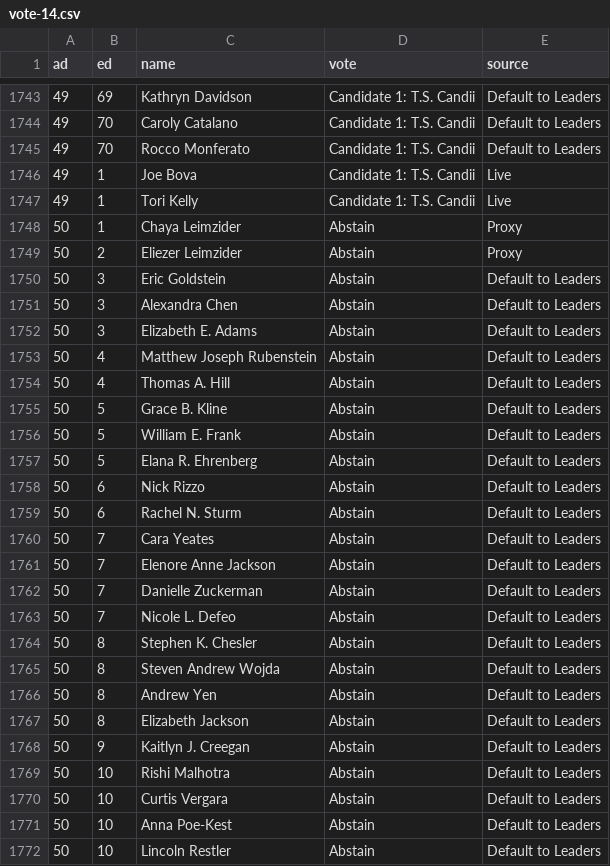
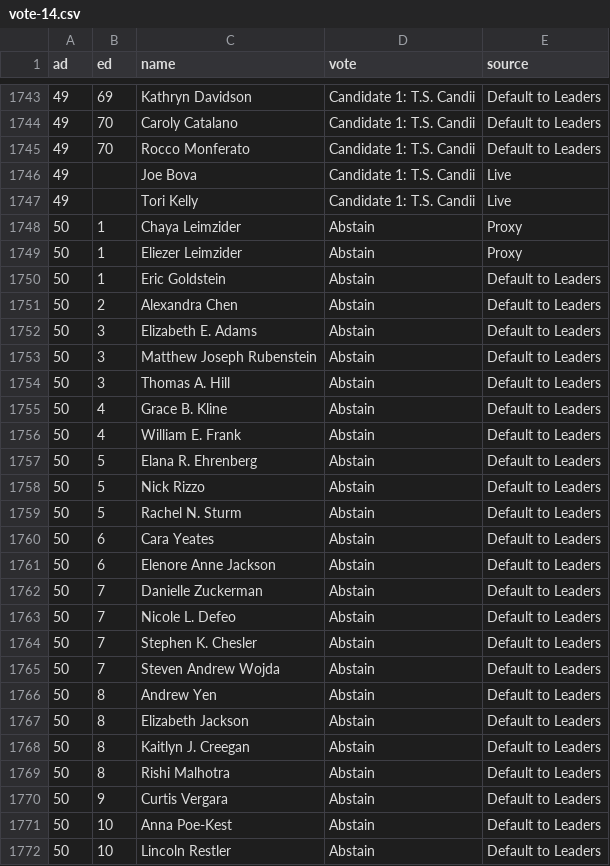
Before and after one commit to couchand/kcdcc-2020-12-23-vote-data, a CSV file: vote-14.csv, drawn as a sheet; only a part is shown, gaps mark what is left out; the diff covers the shown part only.

```diff
--- a/vote-14.csv
+++ b/vote-14.csv
@@ -1745,27 +1745,27 @@ ad,ed,name,vote,source
 49,70,Rocco Monferato,Candidate 1: T.S. Candii,Default to Leaders
-49,1,Joe Bova,Candidate 1: T.S. Candii,Live
-49,1,Tori Kelly,Candidate 1: T.S. Candii,Live
+49,,Joe Bova,Candidate 1: T.S. Candii,Live
+49,,Tori Kelly,Candidate 1: T.S. Candii,Live
 50,1,Chaya Leimzider,Abstain,Proxy
-50,2,Eliezer Leimzider,Abstain,Proxy
-50,3,Eric Goldstein,Abstain,Default to Leaders
-50,3,Alexandra Chen,Abstain,Default to Leaders
+50,1,Eliezer Leimzider,Abstain,Proxy
+50,1,Eric Goldstein,Abstain,Default to Leaders
+50,2,Alexandra Chen,Abstain,Default to Leaders
 50,3,Elizabeth E. Adams,Abstain,Default to Leaders
-50,4,Matthew Joseph Rubenstein,Abstain,Default to Leaders
-50,4,Thomas A. Hill,Abstain,Default to Leaders
-50,5,Grace B. Kline,Abstain,Default to Leaders
-50,5,William E. Frank,Abstain,Default to Leaders
+50,3,Matthew Joseph Rubenstein,Abstain,Default to Leaders
+50,3,Thomas A. Hill,Abstain,Default to Leaders
+50,4,Grace B. Kline,Abstain,Default to Leaders
+50,4,William E. Frank,Abstain,Default to Leaders
 50,5,Elana R. Ehrenberg,Abstain,Default to Leaders
-50,6,Nick Rizzo,Abstain,Default to Leaders
-50,6,Rachel N. Sturm,Abstain,Default to Leaders
-50,7,Cara Yeates,Abstain,Default to Leaders
-50,7,Elenore Anne Jackson,Abstain,Default to Leaders
+50,5,Nick Rizzo,Abstain,Default to Leaders
+50,5,Rachel N. Sturm,Abstain,Default to Leaders
+50,6,Cara Yeates,Abstain,Default to Leaders
+50,6,Elenore Anne Jackson,Abstain,Default to Leaders
 50,7,Danielle Zuckerman,Abstain,Default to Leaders
 50,7,Nicole L. Defeo,Abstain,Default to Leaders
-50,8,Stephen K. Chesler,Abstain,Default to Leaders
-50,8,Steven Andrew Wojda,Abstain,Default to Leaders
+50,7,Stephen K. Chesler,Abstain,Default to Leaders
+50,7,Steven Andrew Wojda,Abstain,Default to Leaders
 50,8,Andrew Yen,Abstain,Default to Leaders
 50,8,Elizabeth Jackson,Abstain,Default to Leaders
-50,9,Kaitlyn J. Creegan,Abstain,Default to Leaders
-50,10,Rishi Malhotra,Abstain,Default to Leaders
-50,10,Curtis Vergara,Abstain,Default to Leaders
+50,8,Kaitlyn J. Creegan,Abstain,Default to Leaders
+50,8,Rishi Malhotra,Abstain,Default to Leaders
+50,9,Curtis Vergara,Abstain,Default to Leaders
 50,10,Anna Poe-Kest,Abstain,Default to Leaders
```
Also changed, not shown: 9 edited cells elsewhere in this file, vote-10.csv, vote-11.csv, 1 other file.
